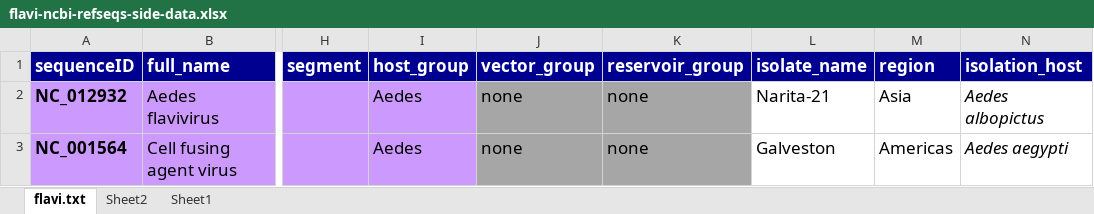
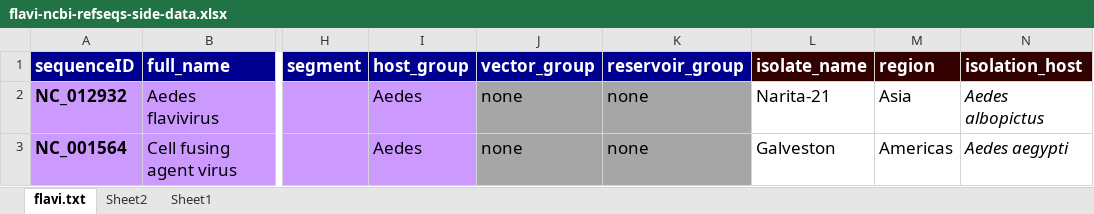
Before and after one commit to giffordlabcvr/Flavivirus-GLUE, an Excel workbook: tabular/flavi-ncbi-refseqs-side-data.xlsx, sheet flavi.txt, drawn as a sheet; only a part is shown, gaps mark what is left out; values as stored, in another font and other column widths than the file's, no borders; the diff names each change by its address in the sheet, - before the commit and + after, or states it on an @@ line.

```diff
--- a/tabular/flavi-ncbi-refseqs-side-data.xlsx (sheet flavi.txt)
+++ b/tabular/flavi-ncbi-refseqs-side-data.xlsx (sheet flavi.txt)
-L1:N1 fill: #000090
+L1:N1 fill: #330000
```
Also changed, not shown: 6 other files.
